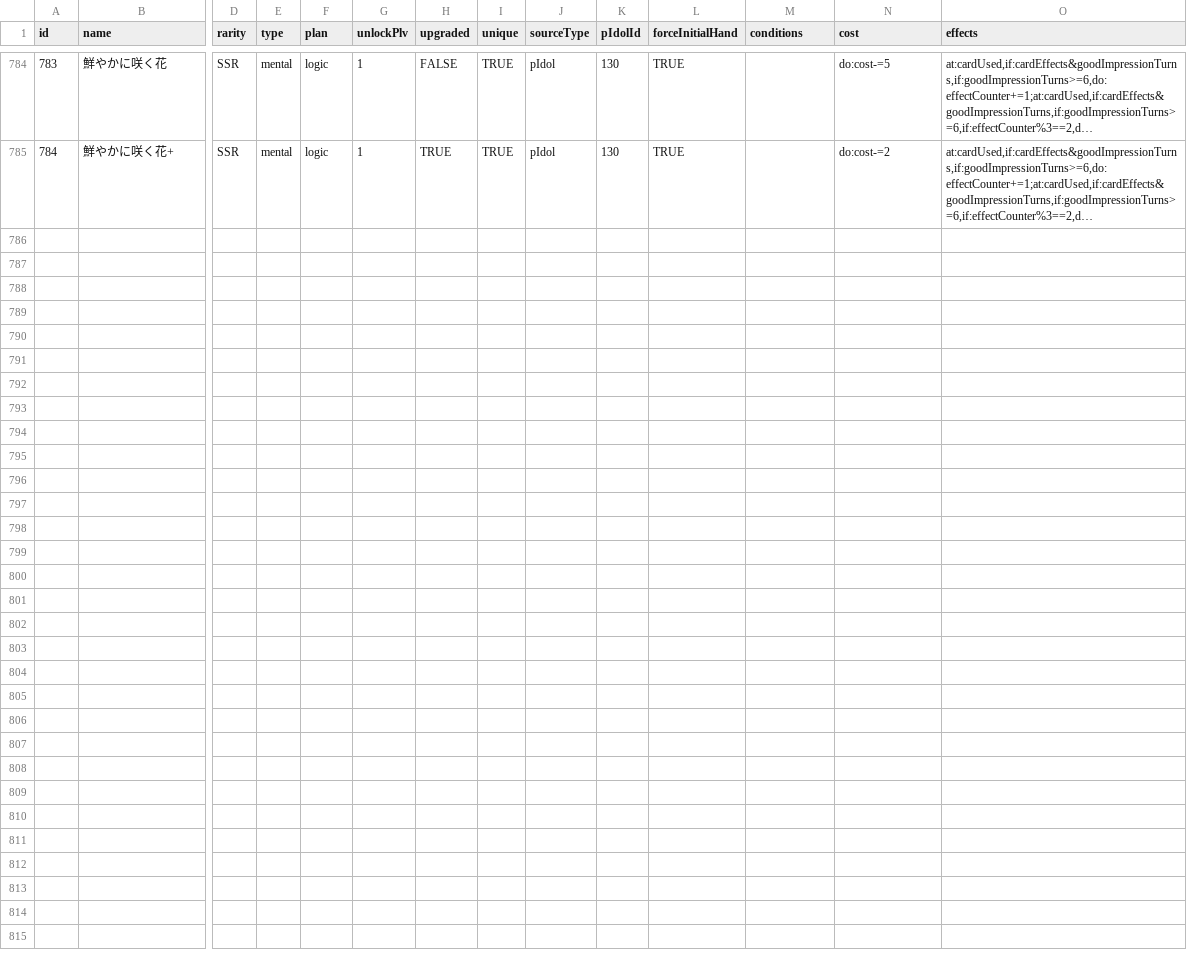
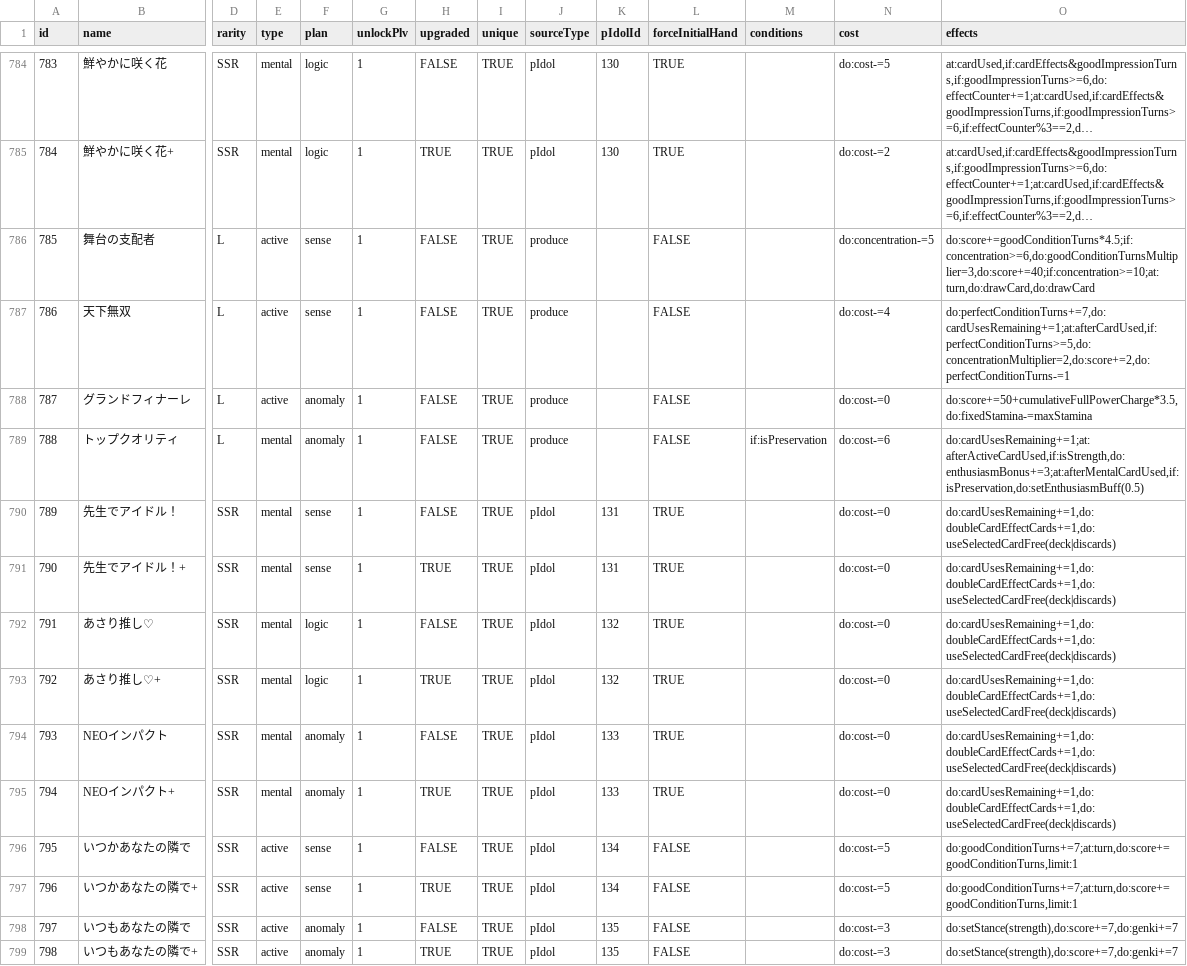
Before and after one commit to surisuririsu/gakumas-tools, a CSV file: packages/gakumas-data/csv/skill_cards.csv, drawn as a sheet; only a part is shown, gaps mark what is left out; long unchanged cells end in …; rows hold the shown columns only; the diff names each change by its address in the sheet, - before the commit and + after, or states it on an @@ line.

Commit message:
Add new cards and p-items and stuff

```diff
--- a/packages/gakumas-data/csv/skill_cards.csv
+++ b/packages/gakumas-data/csv/skill_cards.csv
+row 786: 785 | 舞台の支配者 | L | active | sense | 1 | FALSE | TRUE | produce |  | FALSE |  | do:concentration-=5 | do:score+=goodConditionTurns*4.5;if:concentration>=6,do:goodConditionTurnsMultiplier=3,do:score+=40;if:concentration>=10;at:turn,do:drawCard,do:drawCard
+row 787: 786 | 天下無双 | L | active | sense | 1 | FALSE | TRUE | produce |  | FALSE |  | do:cost-=4 | do:perfectConditionTurns+=7,do:cardUsesRemaining+=1;at:afterCardUsed,if:perfectConditionTurns>=5,do:concentrationMultiplier=2,do:score+=2,do:perfectConditionTurns-=1
+row 788: 787 | グランドフィナーレ | L | active | anomaly | 1 | FALSE | TRUE | produce |  | FALSE |  | do:cost-=0 | do:score+=50+cumulativeFullPowerCharge*3.5,do:fixedStamina-=maxStamina
+row 789: 788 | トップクオリティ | L | mental | anomaly | 1 | FALSE | TRUE | produce |  | FALSE | if:isPreservation | do:cost-=6 | do:cardUsesRemaining+=1;at:afterActiveCardUsed,if:isStrength,do:enthusiasmBonus+=3;at:afterMentalCardUsed,if:isPreservation,do:setEnthusiasmBuff(0.5)
+row 790: 789 | 先生でアイドル！ | SSR | mental | sense | 1 | FALSE | TRUE | pIdol | 131 | TRUE |  | do:cost-=0 | do:cardUsesRemaining+=1,do:doubleCardEffectCards+=1,do:useSelectedCardFree(deck|discards)
+row 791: 790 | 先生でアイドル！+ | SSR | mental | sense | 1 | TRUE | TRUE | pIdol | 131 | TRUE |  | do:cost-=0 | do:cardUsesRemaining+=1,do:doubleCardEffectCards+=1,do:useSelectedCardFree(deck|discards)
+row 792: 791 | あさり推し♡ | SSR | mental | logic | 1 | FALSE | TRUE | pIdol | 132 | TRUE |  | do:cost-=0 | do:cardUsesRemaining+=1,do:doubleCardEffectCards+=1,do:useSelectedCardFree(deck|discards)
+row 793: 792 | あさり推し♡+ | SSR | mental | logic | 1 | TRUE | TRUE | pIdol | 132 | TRUE |  | do:cost-=0 | do:cardUsesRemaining+=1,do:doubleCardEffectCards+=1,do:useSelectedCardFree(deck|discards)
+row 794: 793 | NEOインパクト | SSR | mental | anomaly | 1 | FALSE | TRUE | pIdol | 133 | TRUE |  | do:cost-=0 | do:cardUsesRemaining+=1,do:doubleCardEffectCards+=1,do:useSelectedCardFree(deck|discards)
+row 795: 794 | NEOインパクト+ | SSR | mental | anomaly | 1 | TRUE | TRUE | pIdol | 133 | TRUE |  | do:cost-=0 | do:cardUsesRemaining+=1,do:doubleCardEffectCards+=1,do:useSelectedCardFree(deck|discards)
+row 796: 795 | いつかあなたの隣で | SSR | active | sense | 1 | FALSE | TRUE | pIdol | 134 | FALSE |  | do:cost-=5 | do:goodConditionTurns+=7;at:turn,do:score+=goodConditionTurns,limit:1
+row 797: 796 | いつかあなたの隣で+ | SSR | active | sense | 1 | TRUE | TRUE | pIdol | 134 | FALSE |  | do:cost-=5 | do:goodConditionTurns+=7;at:turn,do:score+=goodConditionTurns,limit:1
+row 798: 797 | いつもあなたの隣で | SSR | active | anomaly | 1 | FALSE | TRUE | pIdol | 135 | FALSE |  | do:cost-=3 | do:setStance(strength),do:score+=7,do:genki+=7
+row 799: 798 | いつもあなたの隣で+ | SSR | active | anomaly | 1 | TRUE | TRUE | pIdol | 135 | FALSE |  | do:cost-=3 | do:setStance(strength),do:score+=7,do:genki+=7
```
Also changed, not shown: packages/gakumas-data/csv/p_idols.csv, packages/gakumas-data/csv/p_items.csv, 14 other files.
